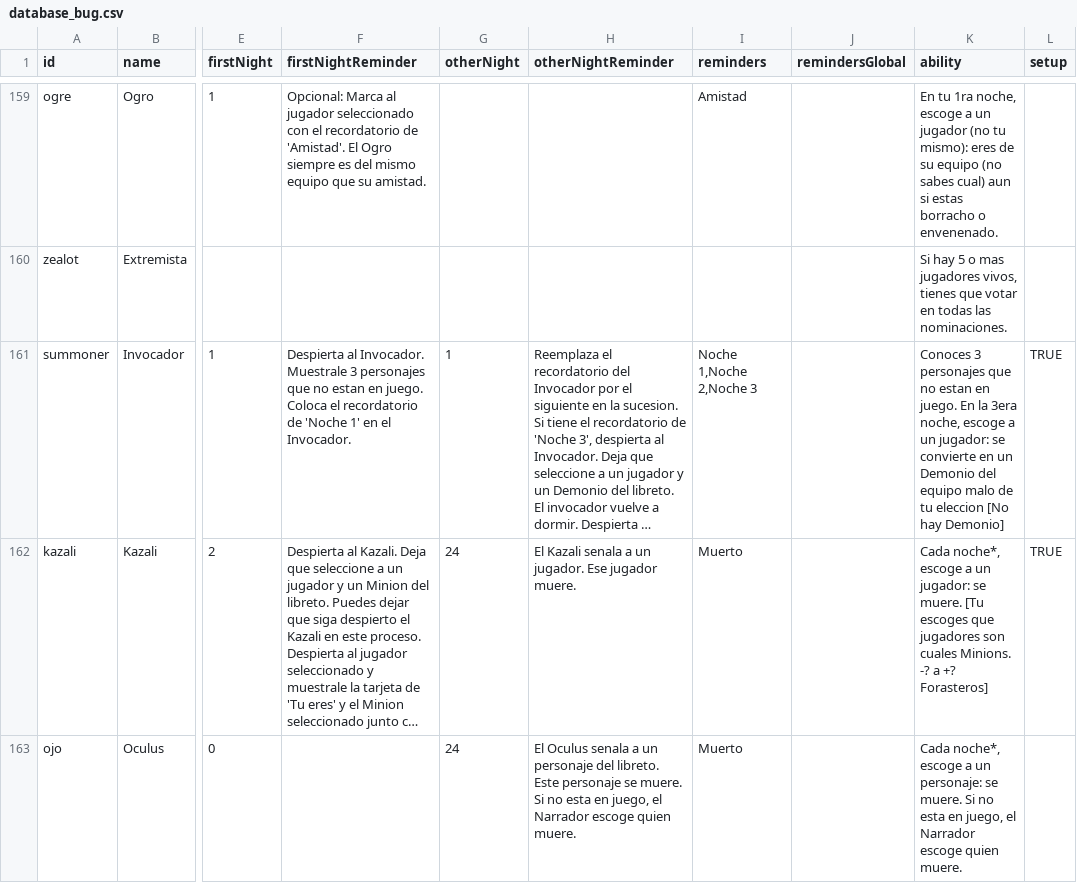
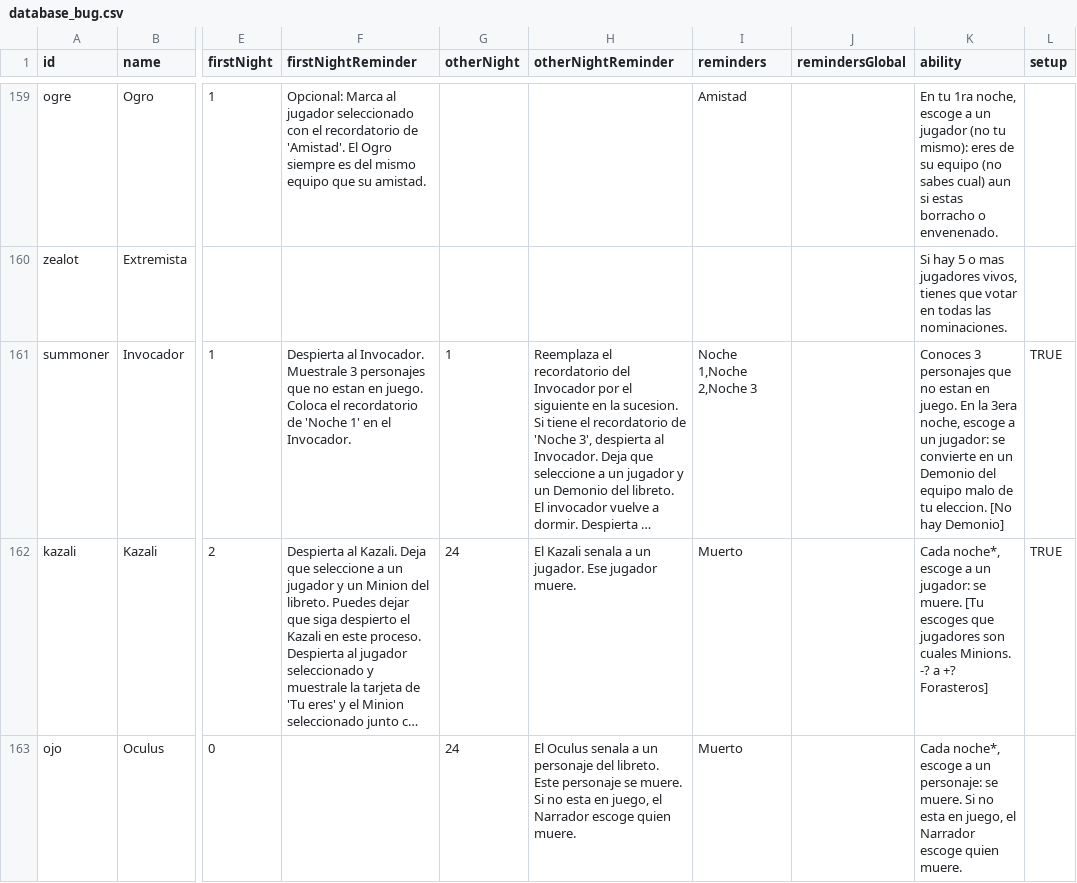
Before and after one commit to nolonunez/botc-spanish, a CSV file: assets/es_MX/database_bug.csv, drawn as a sheet; only a part is shown, gaps mark what is left out; long unchanged cells end in …; the diff names each change by its address in the sheet, - before the commit and + after, or states it on an @@ line.

```diff
--- a/assets/es_MX/database_bug.csv
+++ b/assets/es_MX/database_bug.csv
-K161 (ability): …de tu eleccion [No hay…
+K161 (ability): …de tu eleccion. [No hay…
```
Also changed, not shown: assets/es_MX/database.csv, 16 other files.
